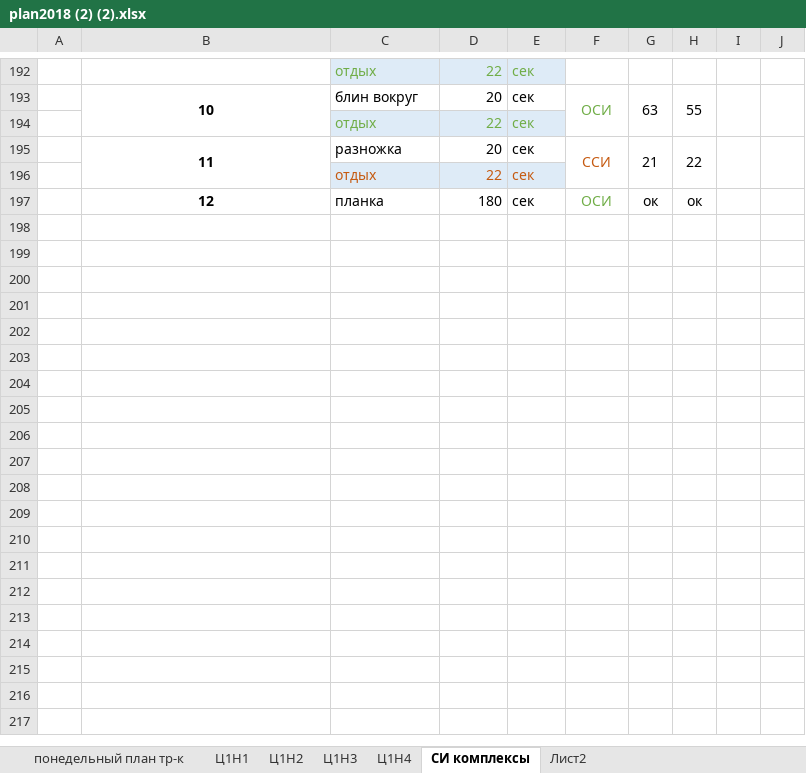
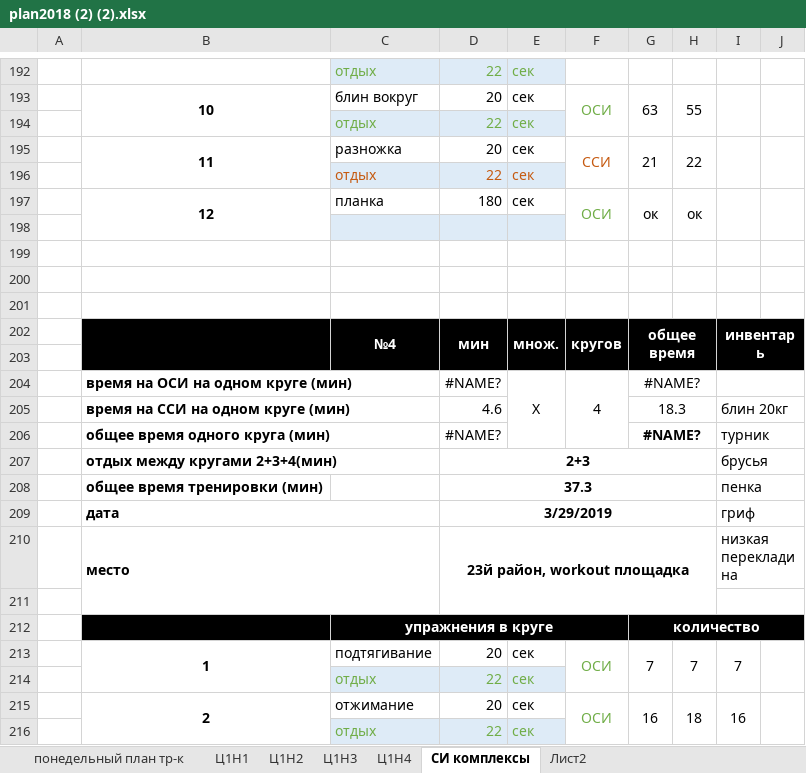
Before and after one commit to ElectusLux/SPORT, an Excel workbook: plan2018 (2) (2).xlsx, sheet СИ комплексы, drawn as a sheet; only a part is shown, gaps mark what is left out; values as stored, in another font and other column widths than the file's, no borders; ↵ is a line break in a cell; the diff covers the shown part only; the diff names each change by its address in the sheet, - before the commit and + after, or states it on an @@ line.

Commit message:
Add files via upload

```diff
--- a/plan2018 (2) (2).xlsx (sheet СИ комплексы)
+++ b/plan2018 (2) (2).xlsx (sheet СИ комплексы)
+B197:B198 merged
+F197:F198 merged
+G197:G198 merged
+H197:H198 merged
+I197:I198 merged
+J197:J198 merged
+row 198: (empty)
+row 199: (empty)
+row 200: (empty)
+row 201: (empty)
+row 202:  |  | №4 | мин | множ. | кругов | общее ↵ время |  | инвентарь
+row 203: (empty)
+row 204:  | время на ОСИ на одном круге (мин) |  | #NAME? | X | 4 | #NAME?
+row 205:  | время на ССИ на одном круге (мин) |  | 4.6 |  |  | 18.3 |  | блин 20кг
+row 206:  | общее время одного круга (мин) |  | #NAME? |  |  | #NAME? |  | турник
+row 207:  | отдых между кругами 2+3+4(мин) |  | 2+3 |  |  |  |  | брусья
+row 208:  | общее время тренировки (мин) |  | 37.3 |  |  |  |  | пенка
+row 209:  | дата |  | 3/29/2019 |  |  |  |  | гриф
+row 210:  | место |  | 23й район, workout площадка |  |  |  |  | низкая перекладина
+row 211: (empty)
+row 212:  |  | упражнения в круге |  |  |  | количество
+row 213:  | 1 | подтягивание | 20 | сек | ОСИ | 7 | 7 | 7
+row 214:  |  | отдых | 22 | сек
+row 215:  | 2 | отжимание | 20 | сек | ОСИ | 16 | 18 | 16
+row 216:  |  | отдых | 22 | сек
```
Also changed, not shown: 21 added rows elsewhere in this sheet, sheet Ц1Н4, sheet Ц1Н3, charts or pictures.
